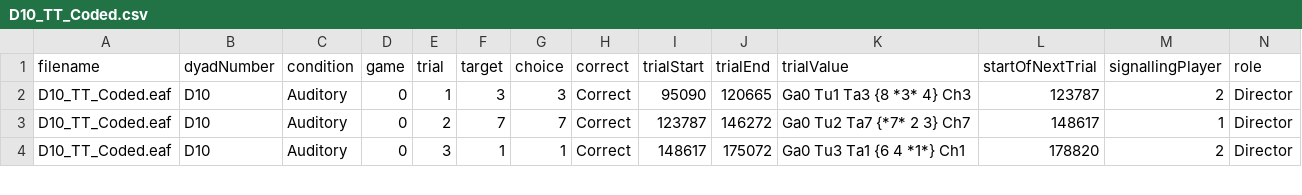
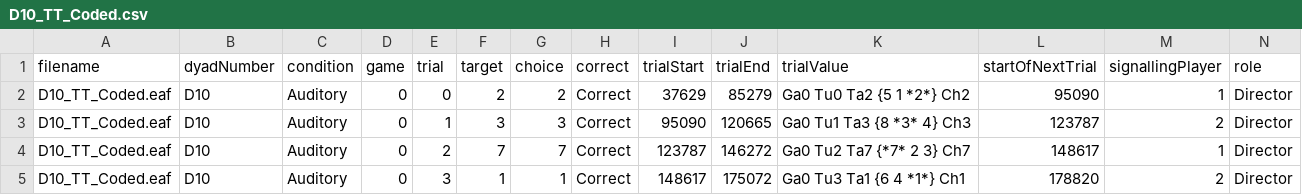
Before and after one commit to seannyD/multimodalCommunicationGame, a CSV file: experiment/data/csv/D10_TT_Coded.csv, drawn as a sheet; only a part is shown; rows hold the shown columns only; the diff names each change by its address in the sheet, - before the commit and + after, or states it on an @@ line.

```diff
--- a/experiment/data/csv/D10_TT_Coded.csv
+++ b/experiment/data/csv/D10_TT_Coded.csv
+row 2: D10_TT_Coded.eaf | D10 | Auditory | 0 | 0 | 2 | 2 | Correct | 37629 | 85279 | Ga0 Tu0 Ta2 {5 1 *2*} Ch2 | 95090 | 1 | Director
```
Also changed, not shown: experiment/data/FinalSignalData.csv, experiment/data/csv/D19_TT_Coded.csv, 14 other files.
